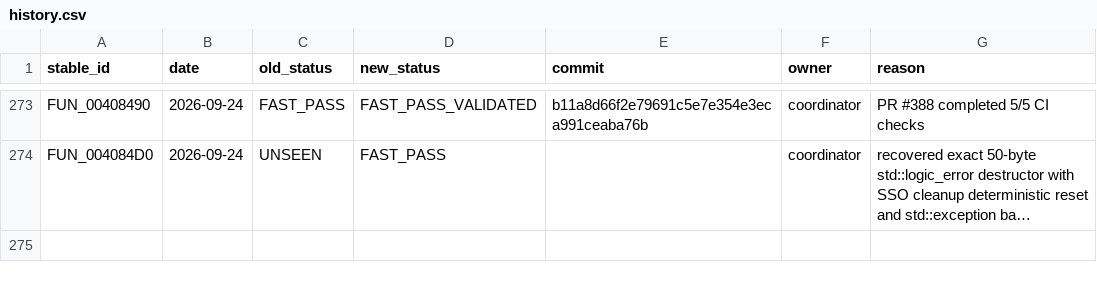
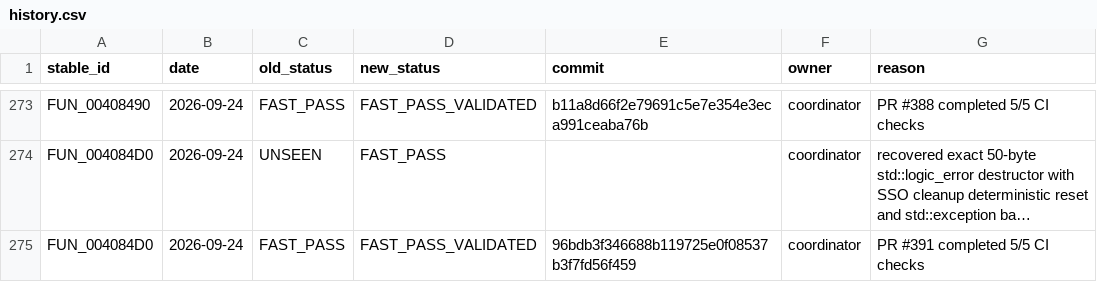
Before and after one commit to Putxo/BioHazard-V-Resurrection, a CSV file: database/history.csv, drawn as a sheet; only a part is shown, gaps mark what is left out; long unchanged cells end in …; the diff names each change by its address in the sheet, - before the commit and + after, or states it on an @@ line.

Commit message:
Validate FUN_004084D0: update database/history.csv

```diff
--- a/database/history.csv
+++ b/database/history.csv
+row 275: FUN_004084D0 | 2026-09-24 | FAST_PASS | FAST_PASS_VALIDATED | 96bdb3f346688b119725e0f08537b3f7fd56f459 | coordinator | PR #391 completed 5/5 CI checks
```
